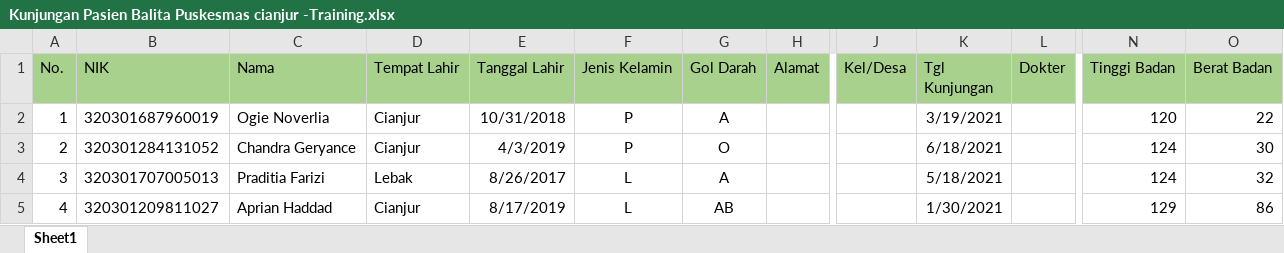
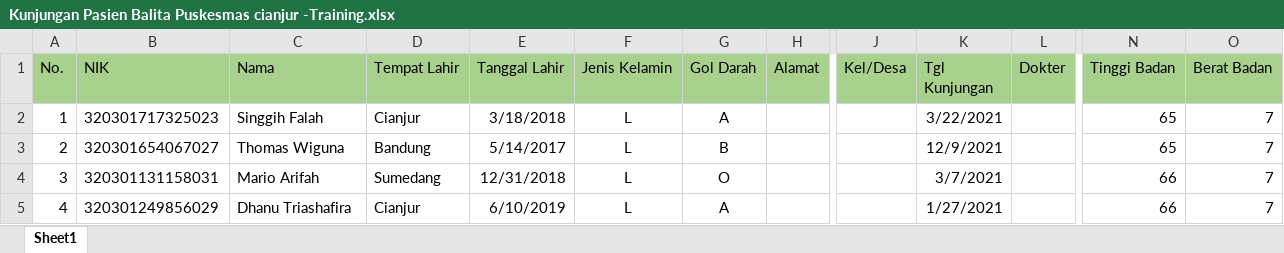
Before and after one commit to angg07/Gizi-Balita-KMEANS-NBC, an Excel workbook: Kunjungan Pasien Balita Puskesmas cianjur -Training.xlsx, sheet Sheet1, drawn as a sheet; only a part is shown, gaps mark what is left out; values as stored, in another font and other column widths than the file's, no borders; the diff covers the shown part only; the diff names each change by its address in the sheet, - before the commit and + after, or states it on an @@ line.

```diff
--- a/Kunjungan Pasien Balita Puskesmas cianjur -Training.xlsx (sheet Sheet1)
+++ b/Kunjungan Pasien Balita Puskesmas cianjur -Training.xlsx (sheet Sheet1)
-B2 (NIK): 320301687960019
+B2 (NIK): 320301717325023
-C2 (Nama): Ogie Noverlia
+C2 (Nama): Singgih Falah
-E2 (Tanggal Lahir): 10/31/2018
+E2 (Tanggal Lahir): 3/18/2018
-F2:F3 (Jenis Kelamin): P
+F2:F3 (Jenis Kelamin): L
-K2 (Tgl Kunjungan): 3/19/2021
+K2 (Tgl Kunjungan): 3/22/2021
-N2 (Tinggi Badan): 120
+N2 (Tinggi Badan): 65
-O2 (Berat Badan): 22
+O2 (Berat Badan): 7
-B3 (NIK): 320301284131052
+B3 (NIK): 320301654067027
-C3 (Nama): Chandra Geryance
+C3 (Nama): Thomas Wiguna
-D3 (Tempat Lahir): Cianjur
+D3 (Tempat Lahir): Bandung
-E3 (Tanggal Lahir): 4/3/2019
+E3 (Tanggal Lahir): 5/14/2017
-G3 (Gol Darah): O
+G3 (Gol Darah): B
-K3 (Tgl Kunjungan): 6/18/2021
+K3 (Tgl Kunjungan): 12/9/2021
-N3 (Tinggi Badan): 124
+N3 (Tinggi Badan): 65
-O3 (Berat Badan): 30
+O3 (Berat Badan): 7
-B4 (NIK): 320301707005013
+B4 (NIK): 320301131158031
-C4 (Nama): Praditia Farizi
+C4 (Nama): Mario Arifah
-D4 (Tempat Lahir): Lebak
+D4 (Tempat Lahir): Sumedang
-E4 (Tanggal Lahir): 8/26/2017
+E4 (Tanggal Lahir): 12/31/2018
-G4 (Gol Darah): A
+G4 (Gol Darah): O
-K4 (Tgl Kunjungan): 5/18/2021
+K4 (Tgl Kunjungan): 3/7/2021
-N4 (Tinggi Badan): 124
+N4 (Tinggi Badan): 66
-O4 (Berat Badan): 32
+O4 (Berat Badan): 7
-B5 (NIK): 320301209811027
+B5 (NIK): 320301249856029
-C5 (Nama): Aprian Haddad
+C5 (Nama): Dhanu Triashafira
-E5 (Tanggal Lahir): 8/17/2019
+E5 (Tanggal Lahir): 6/10/2019
-G5 (Gol Darah): AB
+G5 (Gol Darah): A
-K5 (Tgl Kunjungan): 1/30/2021
+K5 (Tgl Kunjungan): 1/27/2021
-N5 (Tinggi Badan): 129
+N5 (Tinggi Badan): 66
-O5 (Berat Badan): 86
+O5 (Berat Badan): 7
```
Also changed, not shown: 193 edited cells elsewhere in this sheet, Kunjungan Pasien Balita Puskesmas cianjur - Testing.xlsx, 15 other files.
